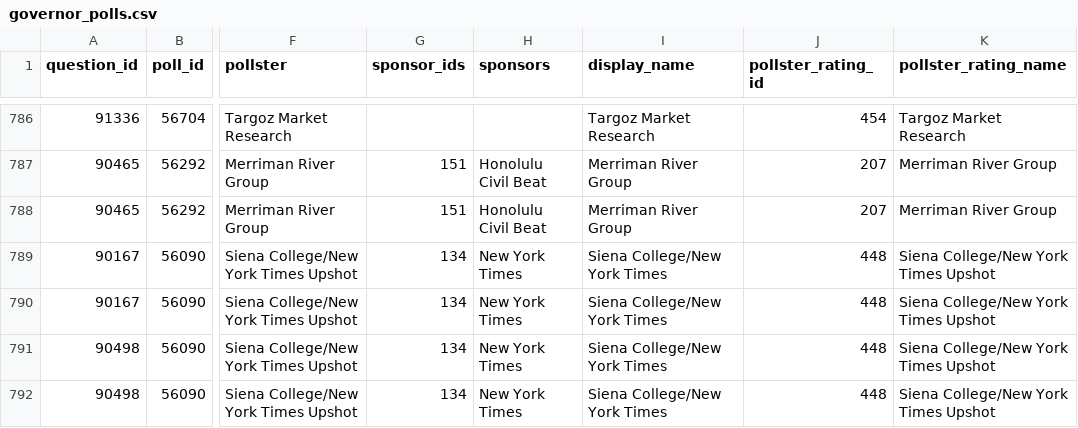
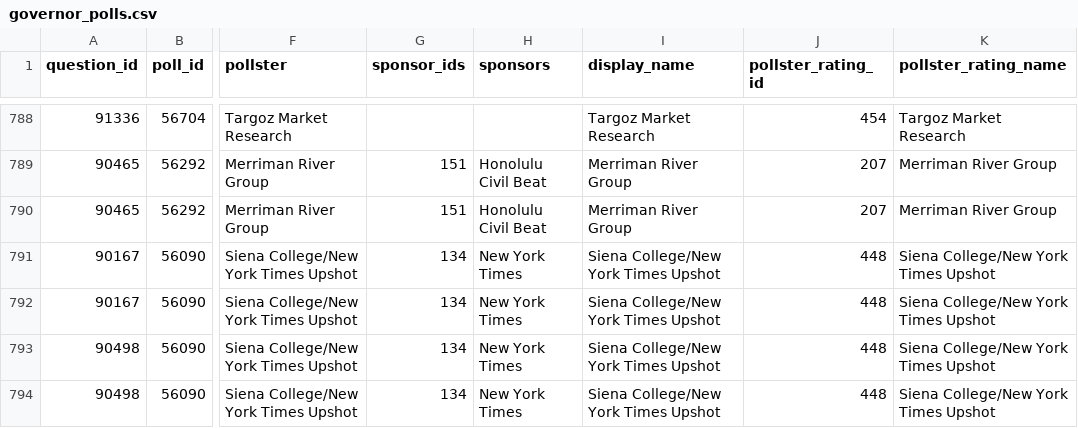
Before and after one commit to tmcintee/poll-media-data-analysis, a CSV file: polls/governor_polls.csv, drawn as a sheet; only a part is shown, gaps mark what is left out; addresses are those after the commit; the diff covers the shown part only; the diff names each change by its address in the sheet, - before the commit and + after, or states it on an @@ line.

```diff
--- a/polls/governor_polls.csv
+++ b/polls/governor_polls.csv
-I791:I794 (display_name): Siena College/New York Times
+I791:I794 (display_name): Siena College/New York Times Upshot
```
Also changed, not shown: 2 added rows and 12 edited cells elsewhere in this file, polls/generic_ballot_polls.csv, polls/senate_polls.csv, 3 other files.
